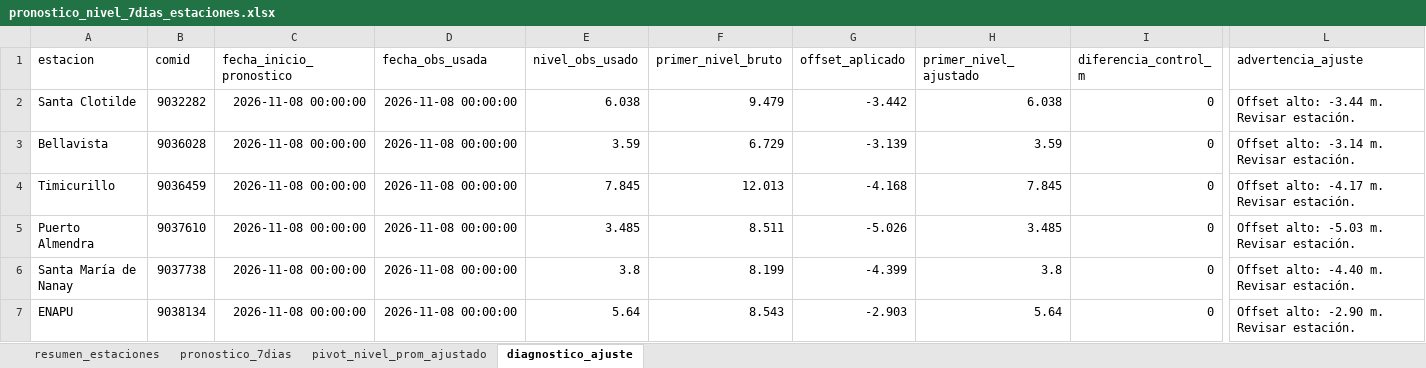
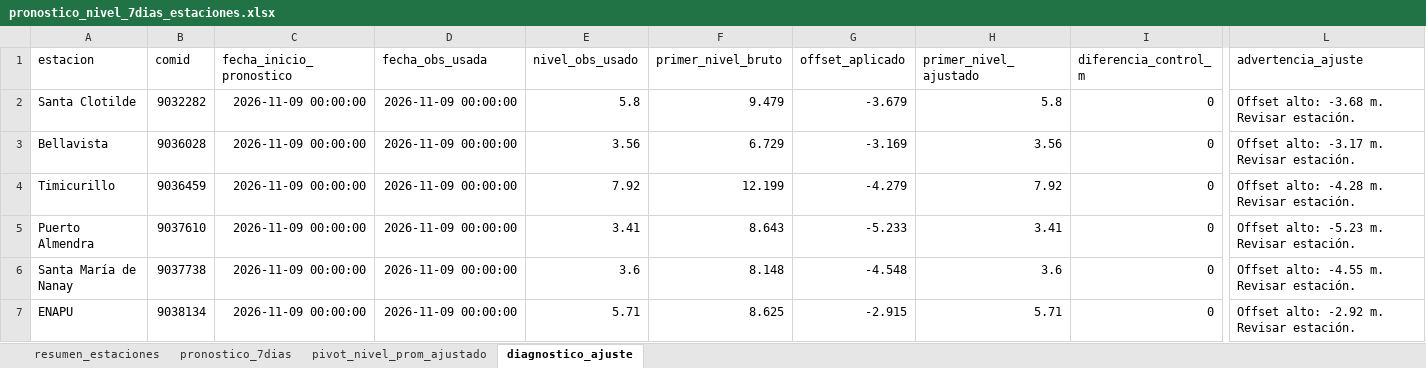
Before and after one commit to KURONO23/LoretoNivelesaCaudales, an Excel workbook: outputs/pronostico_nivel_7dias_estaciones.xlsx, sheet diagnostico_ajuste, drawn as a sheet; only a part is shown, gaps mark what is left out; values as stored, in another font and other column widths than the file's, no borders; the diff covers the shown part only; the diff names each change by its address in the sheet, - before the commit and + after, or states it on an @@ line.

```diff
--- a/outputs/pronostico_nivel_7dias_estaciones.xlsx (sheet diagnostico_ajuste)
+++ b/outputs/pronostico_nivel_7dias_estaciones.xlsx (sheet diagnostico_ajuste)
-C2:C7 (fecha_inicio_pronostico): 2026-11-08 00:00:00
+C2:C7 (fecha_inicio_pronostico): 2026-11-09 00:00:00
-D2:D7 (fecha_obs_usada): 2026-11-08 00:00:00
+D2:D7 (fecha_obs_usada): 2026-11-09 00:00:00
-E2 (nivel_obs_usado): 6.038
+E2 (nivel_obs_usado): 5.8
-G2 (offset_aplicado): -3.442
+G2 (offset_aplicado): -3.679
-H2 (primer_nivel_ajustado): 6.038
+H2 (primer_nivel_ajustado): 5.8
-L2 (advertencia_ajuste): Offset alto: -3.44 m. Revisar estación.
+L2 (advertencia_ajuste): Offset alto: -3.68 m. Revisar estación.
-E3 (nivel_obs_usado): 3.59
+E3 (nivel_obs_usado): 3.56
-G3 (offset_aplicado): -3.139
+G3 (offset_aplicado): -3.169
-H3 (primer_nivel_ajustado): 3.59
+H3 (primer_nivel_ajustado): 3.56
-L3 (advertencia_ajuste): Offset alto: -3.14 m. Revisar estación.
+L3 (advertencia_ajuste): Offset alto: -3.17 m. Revisar estación.
-E4 (nivel_obs_usado): 7.845
+E4 (nivel_obs_usado): 7.92
-F4 (primer_nivel_bruto): 12.013
+F4 (primer_nivel_bruto): 12.199
-G4 (offset_aplicado): -4.168
+G4 (offset_aplicado): -4.279
-H4 (primer_nivel_ajustado): 7.845
+H4 (primer_nivel_ajustado): 7.92
-L4 (advertencia_ajuste): Offset alto: -4.17 m. Revisar estación.
+L4 (advertencia_ajuste): Offset alto: -4.28 m. Revisar estación.
-E5 (nivel_obs_usado): 3.485
+E5 (nivel_obs_usado): 3.41
-F5 (primer_nivel_bruto): 8.511
+F5 (primer_nivel_bruto): 8.643
-G5 (offset_aplicado): -5.026
+G5 (offset_aplicado): -5.233
-H5 (primer_nivel_ajustado): 3.485
+H5 (primer_nivel_ajustado): 3.41
-L5 (advertencia_ajuste): Offset alto: -5.03 m. Revisar estación.
+L5 (advertencia_ajuste): Offset alto: -5.23 m. Revisar estación.
-E6 (nivel_obs_usado): 3.8
+E6 (nivel_obs_usado): 3.6
-F6 (primer_nivel_bruto): 8.199
+F6 (primer_nivel_bruto): 8.148
-G6 (offset_aplicado): -4.399
+G6 (offset_aplicado): -4.548
-H6 (primer_nivel_ajustado): 3.8
+H6 (primer_nivel_ajustado): 3.6
-L6 (advertencia_ajuste): Offset alto: -4.40 m. Revisar estación.
+L6 (advertencia_ajuste): Offset alto: -4.55 m. Revisar estación.
-E7 (nivel_obs_usado): 5.64
+E7 (nivel_obs_usado): 5.71
-F7 (primer_nivel_bruto): 8.543
+F7 (primer_nivel_bruto): 8.625
-G7 (offset_aplicado): -2.903
+G7 (offset_aplicado): -2.915
-H7 (primer_nivel_ajustado): 5.64
+H7 (primer_nivel_ajustado): 5.71
-L7 (advertencia_ajuste): Offset alto: -2.90 m. Revisar estación.
+L7 (advertencia_ajuste): Offset alto: -2.92 m. Revisar estación.
```
Also changed, not shown: 91 edited cells elsewhere in this sheet, sheet pronostico_7dias, sheet resumen_estaciones, sheet pivot_nivel_prom_ajustado, outputs/metricas_dwlt_estaciones.xlsx, outputs/validacion_dwlt_hasta_observado_disponible.xlsx, 12 other files.
